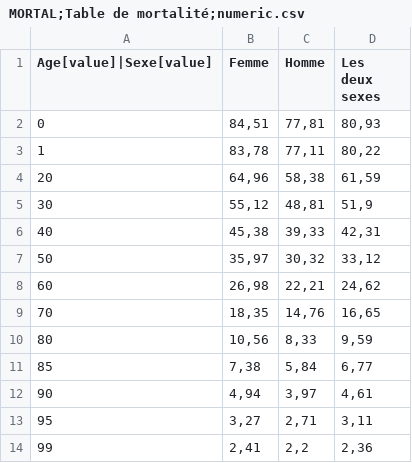
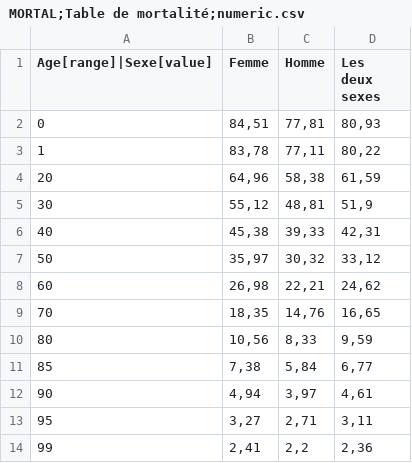
Before and after one commit to fatizch/tryton, a CSV file: modules/table/test_case/fr/MORTAL;Table de mortalité;numeric.csv, drawn as a sheet.

```diff
--- a/modules/table/test_case/fr/MORTAL;Table de mortalité;numeric.csv
+++ b/modules/table/test_case/fr/MORTAL;Table de mortalité;numeric.csv
@@ -1,2 +1,2 @@
-Age[value]|Sexe[value];Femme;Homme;Les deux sexes
+Age[range]|Sexe[value];Femme;Homme;Les deux sexes
 0;84,51;77,81;80,93
```
Also changed, not shown: modules/table/test_case/fr/smic;SMIC;numeric.csv.
